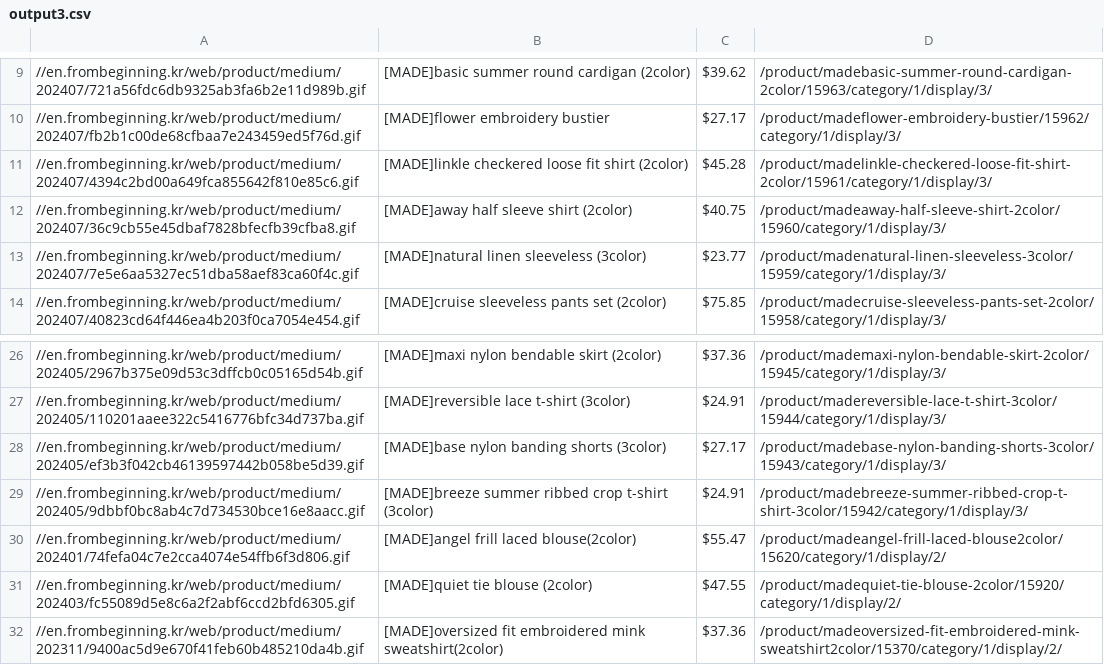
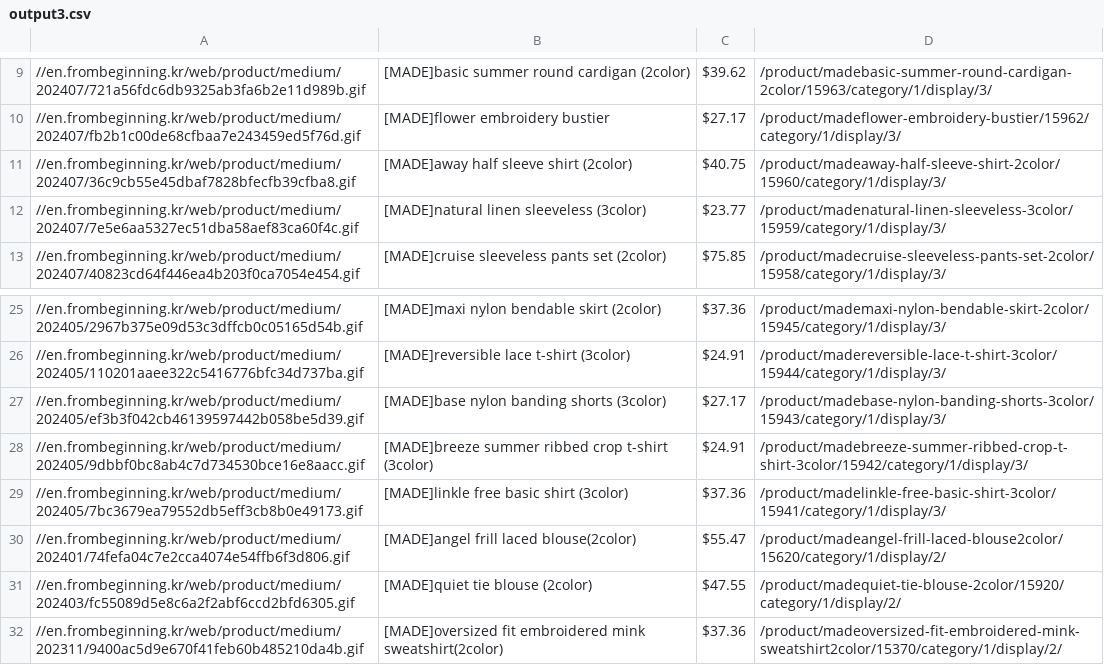
Before and after one commit to delitamakanda/scraper-kr-fashion-shops, a CSV file: core/output3.csv, drawn as a sheet; only a part is shown, gaps mark what is left out.

Commit message:
Latest data: Wed Aug  7 01:30:34 UTC 2024

```diff
--- a/core/output3.csv
+++ b/core/output3.csv
@@ -10,3 +10,2 @@
 //en.frombeginning.kr/web/product/medium/202407/fb2b1c00de68cfbaa7e243459ed5f76d.gif,[MADE]flower embroidery bustier,$27.17,/product/madeflower-embroidery-bustier/15962/category/1/display/3/
-//en.frombeginning.kr/web/product/medium/202407/4394c2bd00a649fca855642f810e85c6.gif,[MADE]linkle checkered loose fit shirt (2color),$45.28,/product/madelinkle-checkered-loose-fit-shirt-2color/15961/category/1/display/3/
 //en.frombeginning.kr/web/product/medium/202407/36c9cb55e45dbaf7828bfecfb39cfba8.gif,[MADE]away half sleeve shirt (2color),$40.75,/product/madeaway-half-sleeve-shirt-2color/15960/category/1/display/3/
@@ -29,2 +28,3 @@
 //en.frombeginning.kr/web/product/medium/202405/9dbbf0bc8ab4c7d734530bce16e8aacc.gif,[MADE]breeze summer ribbed crop t-shirt (3color),$24.91,/product/madebreeze-summer-ribbed-crop-t-shirt-3color/15942/category/1/display/3/
+//en.frombeginning.kr/web/product/medium/202405/7bc3679ea79552db5eff3cb8b0e49173.gif,[MADE]linkle free basic shirt (3color),$37.36,/product/madelinkle-free-basic-shirt-3color/15941/category/1/display/3/
 //en.frombeginning.kr/web/product/medium/202401/74fefa04c7e2cca4074e54ffb6f3d806.gif,[MADE]angel frill laced blouse(2color),$55.47,/product/madeangel-frill-laced-blouse2color/15620/category/1/display/2/
```
